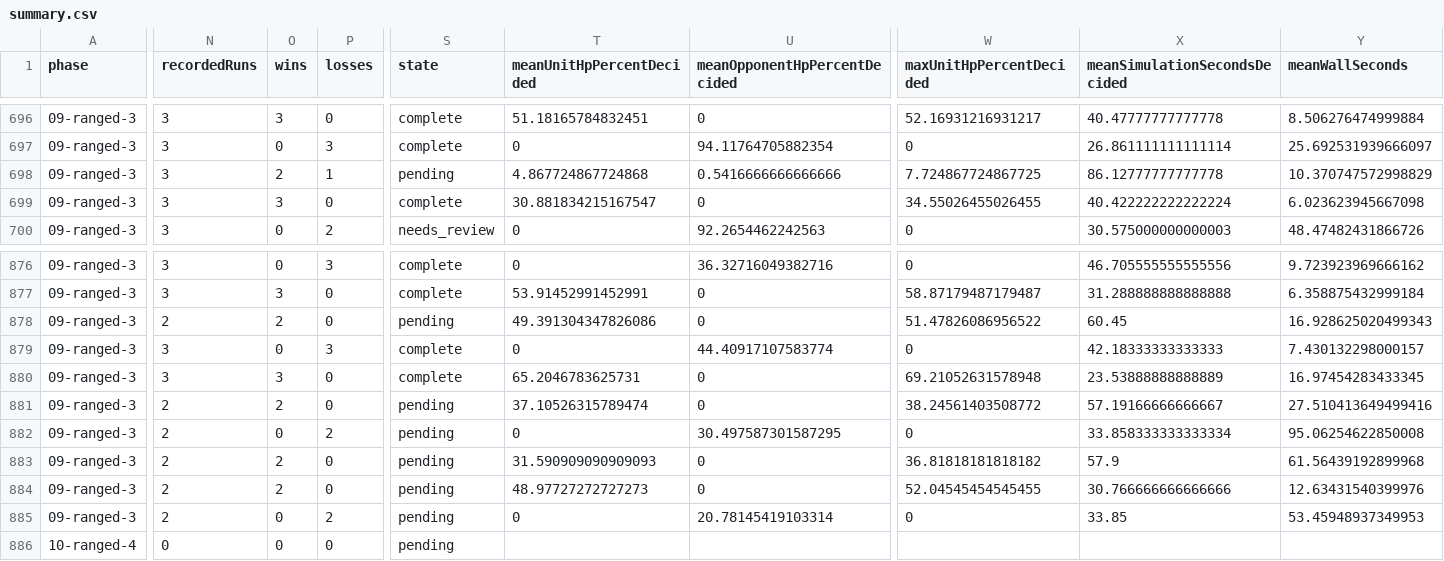
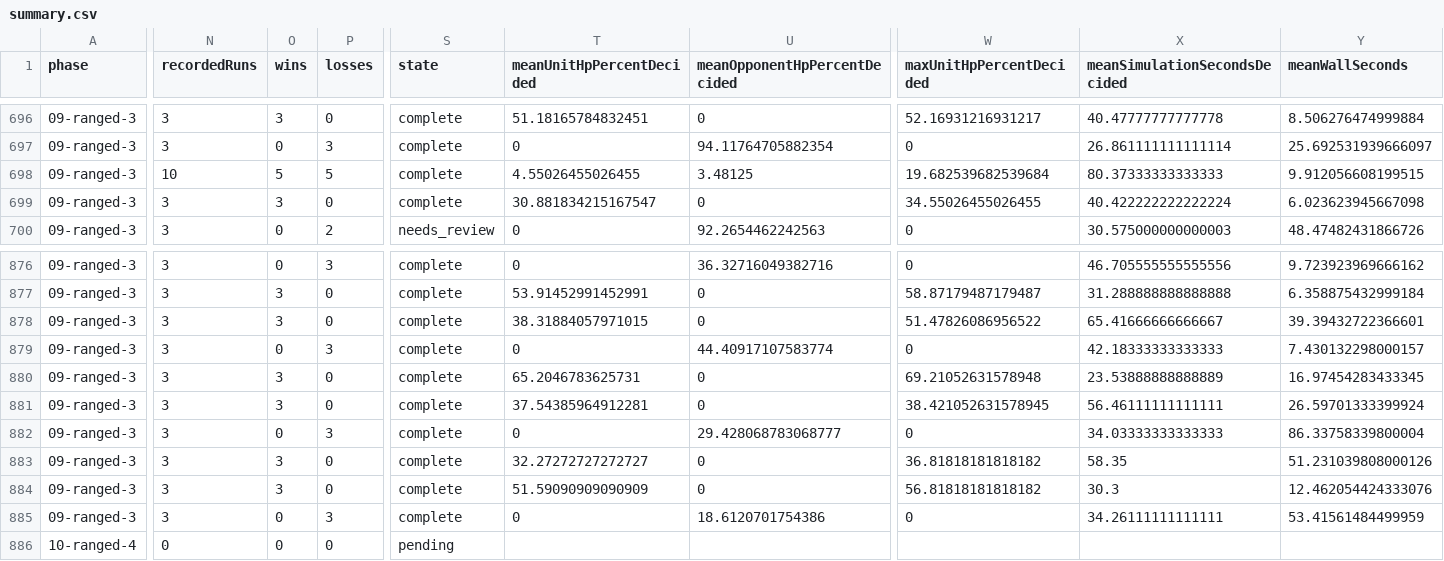
Before and after one commit to ddk220-light/aoe2_matchup, a CSV file: aoe2x/js_simulation/calibration/campaigns/unit-rankings-full-deduplicated-2026-10-29/summary.csv, drawn as a sheet; only a part is shown, gaps mark what is left out; the diff covers the shown part only; the diff names each change by its address in the sheet, - before the commit and + after, or states it on an @@ line.

Commit message:
Checkpoint full ranking campaign: 09-ranged-3

```diff
--- a/aoe2x/js_simulation/calibration/campaigns/unit-rankings-full-deduplicated-2026-10-29/summary.csv
+++ b/aoe2x/js_simulation/calibration/campaigns/unit-rankings-full-deduplicated-2026-10-29/summary.csv
-N698 (recordedRuns): 3
+N698 (recordedRuns): 10
-O698 (wins): 2
+O698 (wins): 5
-P698 (losses): 1
+P698 (losses): 5
-S698 (state): pending
+S698 (state): complete
-T698 (meanUnitHpPercentDecided): 4.867724867724868
+T698 (meanUnitHpPercentDecided): 4.55026455026455
-U698 (meanOpponentHpPercentDecided): 0.5416666666666666
+U698 (meanOpponentHpPercentDecided): 3.48125
-W698 (maxUnitHpPercentDecided): 7.724867724867725
+W698 (maxUnitHpPercentDecided): 19.682539682539684
-X698 (meanSimulationSecondsDecided): 86.12777777777778
+X698 (meanSimulationSecondsDecided): 80.37333333333333
-Y698 (meanWallSeconds): 10.370747572998829
+Y698 (meanWallSeconds): 9.912056608199515
-N878 (recordedRuns): 2
+N878 (recordedRuns): 3
-O878 (wins): 2
+O878 (wins): 3
-S878 (state): pending
+S878 (state): complete
-T878 (meanUnitHpPercentDecided): 49.391304347826086
+T878 (meanUnitHpPercentDecided): 38.31884057971015
-X878 (meanSimulationSecondsDecided): 60.45
+X878 (meanSimulationSecondsDecided): 65.41666666666667
-Y878 (meanWallSeconds): 16.928625020499343
+Y878 (meanWallSeconds): 39.39432722366601
-N881:N885 (recordedRuns): 2
+N881:N885 (recordedRuns): 3
-O881 (wins): 2
+O881 (wins): 3
-S881:S885 (state): pending
+S881:S885 (state): complete
-T881 (meanUnitHpPercentDecided): 37.10526315789474
+T881 (meanUnitHpPercentDecided): 37.54385964912281
-W881 (maxUnitHpPercentDecided): 38.24561403508772
+W881 (maxUnitHpPercentDecided): 38.421052631578945
-X881 (meanSimulationSecondsDecided): 57.19166666666667
+X881 (meanSimulationSecondsDecided): 56.46111111111111
-Y881 (meanWallSeconds): 27.510413649499416
+Y881 (meanWallSeconds): 26.59701333399924
-P882 (losses): 2
+P882 (losses): 3
-U882 (meanOpponentHpPercentDecided): 30.497587301587295
+U882 (meanOpponentHpPercentDecided): 29.428068783068777
-X882 (meanSimulationSecondsDecided): 33.858333333333334
+X882 (meanSimulationSecondsDecided): 34.03333333333333
-Y882 (meanWallSeconds): 95.06254622850008
+Y882 (meanWallSeconds): 86.33758339800004
-O883:O884 (wins): 2
+O883:O884 (wins): 3
-T883 (meanUnitHpPercentDecided): 31.590909090909093
+T883 (meanUnitHpPercentDecided): 32.27272727272727
-X883 (meanSimulationSecondsDecided): 57.9
+X883 (meanSimulationSecondsDecided): 58.35
-Y883 (meanWallSeconds): 61.56439192899968
+Y883 (meanWallSeconds): 51.231039808000126
-T884 (meanUnitHpPercentDecided): 48.97727272727273
+T884 (meanUnitHpPercentDecided): 51.59090909090909
-W884 (maxUnitHpPercentDecided): 52.04545454545455
+W884 (maxUnitHpPercentDecided): 56.81818181818182
-X884 (meanSimulationSecondsDecided): 30.766666666666666
+X884 (meanSimulationSecondsDecided): 30.3
-Y884 (meanWallSeconds): 12.63431540399976
+Y884 (meanWallSeconds): 12.462054424333076
-P885 (losses): 2
+P885 (losses): 3
-U885 (meanOpponentHpPercentDecided): 20.78145419103314
+U885 (meanOpponentHpPercentDecided): 18.6120701754386
-X885 (meanSimulationSecondsDecided): 33.85
+X885 (meanSimulationSecondsDecided): 34.26111111111111
-Y885 (meanWallSeconds): 53.45948937349953
+Y885 (meanWallSeconds): 53.41561484499959
```
Also changed, not shown: 51 edited cells elsewhere in this file, 6 other files.
